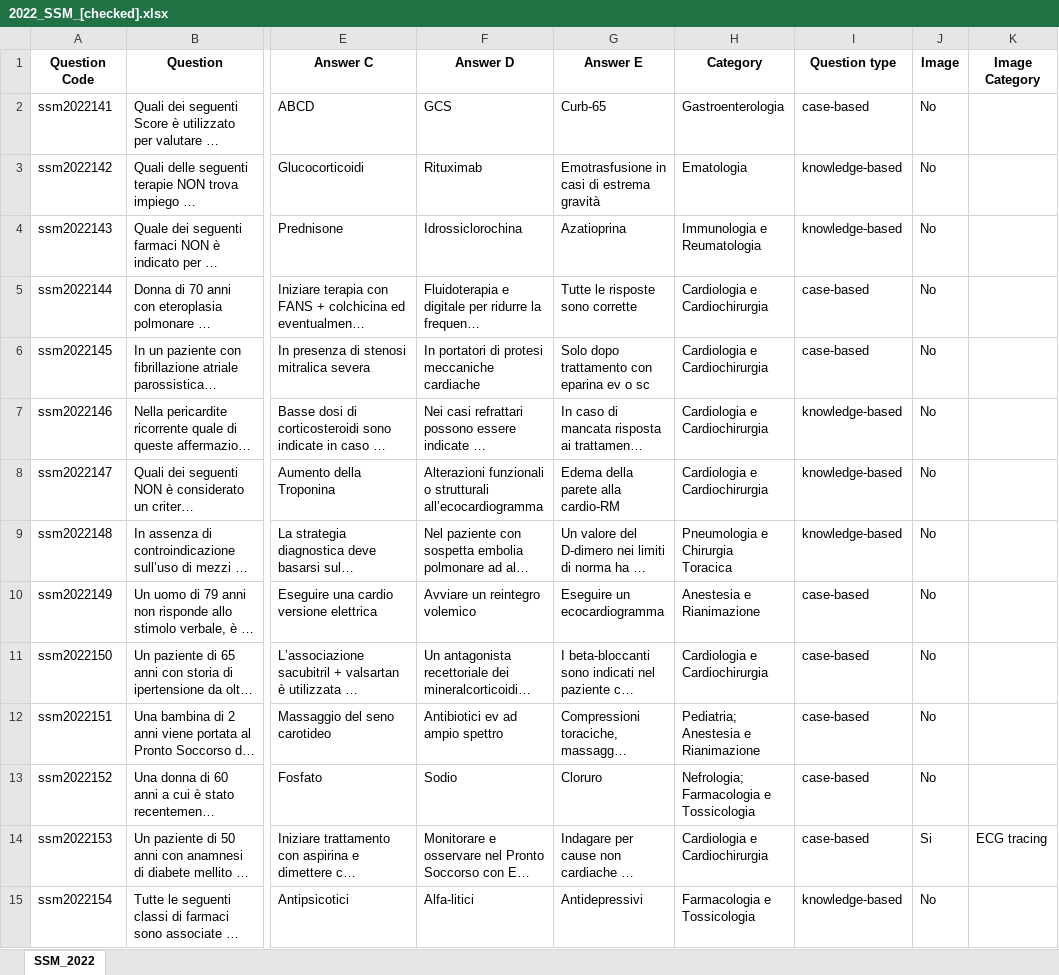
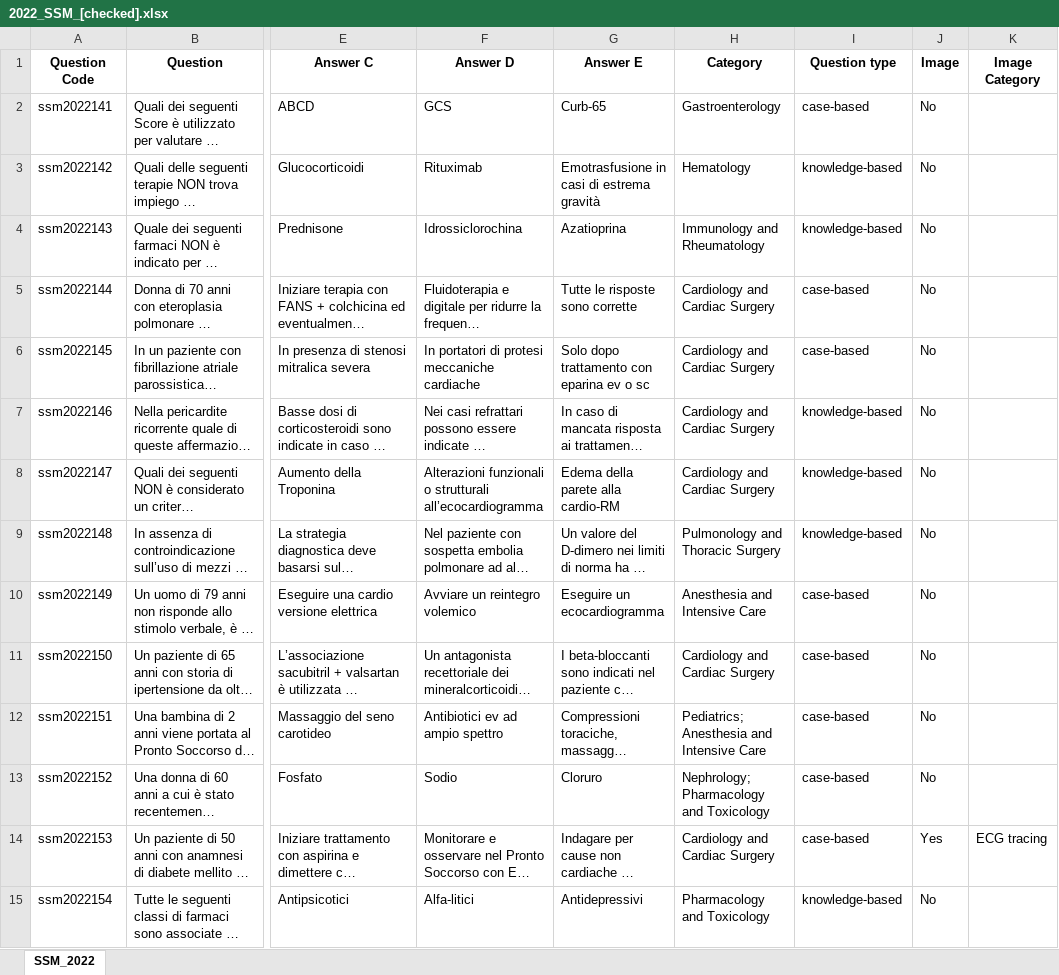
Before and after one commit to LM-Healthcare/LLM-EVAL-Education, an Excel workbook: Dataset/2022_SSM_[checked].xlsx, sheet SSM_2022, drawn as a sheet; only a part is shown, gaps mark what is left out; long unchanged cells end in …; values as stored, in another font and other column widths than the file's, no borders; the diff covers the shown part only; the diff names each change by its address in the sheet, - before the commit and + after, or states it on an @@ line.

```diff
--- a/Dataset/2022_SSM_[checked].xlsx (sheet SSM_2022)
+++ b/Dataset/2022_SSM_[checked].xlsx (sheet SSM_2022)
-H2 (Category): Gastroenterologia
+H2 (Category): Gastroenterology
-H3 (Category): Ematologia
+H3 (Category): Hematology
-H4 (Category): Immunologia e Reumatologia
+H4 (Category): Immunology and Rheumatology
-H5:H8 (Category): Cardiologia e Cardiochirurgia
+H5:H8 (Category): Cardiology and Cardiac Surgery
-H9 (Category): Pneumologia e Chirurgia Toracica
+H9 (Category): Pulmonology and Thoracic Surgery
-H10 (Category): Anestesia e Rianimazione
+H10 (Category): Anesthesia and Intensive Care
-H11 (Category): Cardiologia e Cardiochirurgia
+H11 (Category): Cardiology and Cardiac Surgery
-H12 (Category): Pediatria; Anestesia e Rianimazione
+H12 (Category): Pediatrics; Anesthesia and Intensive Care
-H13 (Category): Nefrologia; Farmacologia e Tossicologia
+H13 (Category): Nephrology; Pharmacology and Toxicology
-H14 (Category): Cardiologia e Cardiochirurgia
+H14 (Category): Cardiology and Cardiac Surgery
-J14 (Image): Si
+J14 (Image): Yes
-H15 (Category): Farmacologia e Tossicologia
+H15 (Category): Pharmacology and Toxicology
```
Also changed, not shown: 129 edited cells elsewhere in this sheet, Dataset/2020_SSM_[checked].xlsx, Dataset/2021_SSM_[checked].xlsx, 2 other files.
